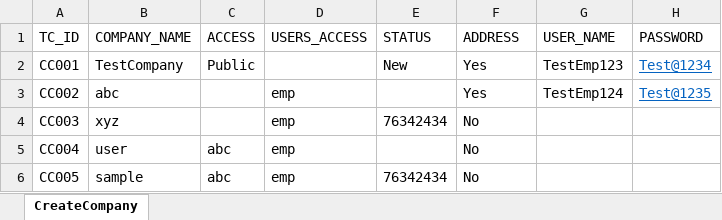
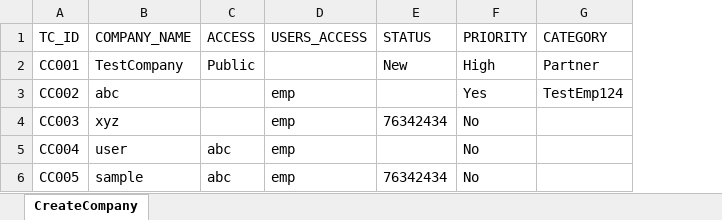
Before and after one commit to prathap111/POMFreeCRM, an Excel workbook: target/test-classes/DataFiles/CompanyManagement.xlsx, sheet CreateCompany, drawn as a sheet; values as stored, in another font and other column widths than the file's, no borders; the diff names each change by its address in the sheet, - before the commit and + after, or states it on an @@ line.

Commit message:
add steps for selecting category and prirority in create company

```diff
--- a/target/test-classes/DataFiles/CompanyManagement.xlsx (sheet CreateCompany)
+++ b/target/test-classes/DataFiles/CompanyManagement.xlsx (sheet CreateCompany)
-column H (PASSWORD), rows 2-3: Test@1234 | Test@1235
-F1: ADDRESS
+F1: PRIORITY
-G1: USER_NAME
+G1: CATEGORY
-F2 (PRIORITY): Yes
+F2 (PRIORITY): High
-G2 (CATEGORY): TestEmp123
+G2 (CATEGORY): Partner
```
Also changed, not shown: 16 other files.
